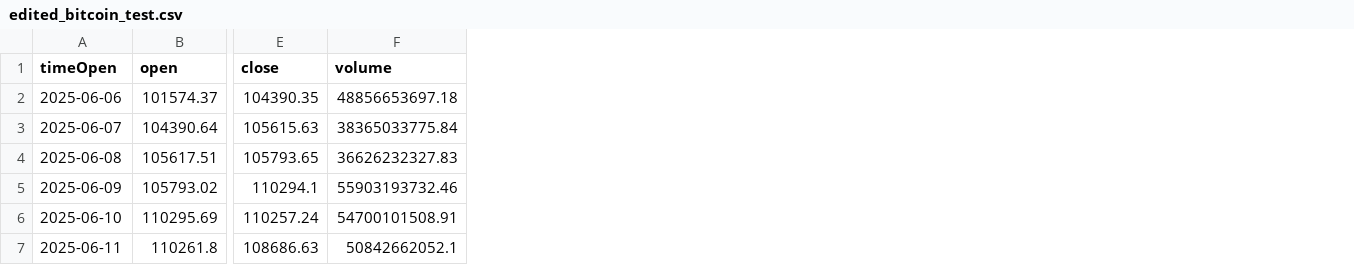
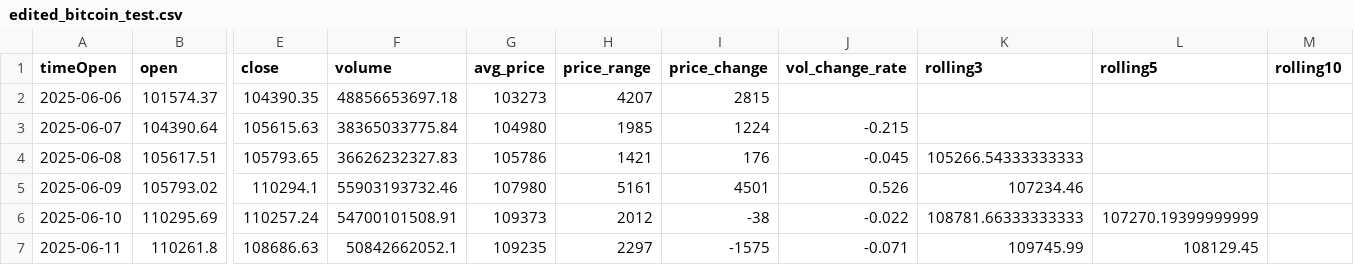
Before and after one commit to chiming-cho/dsnmlpj, a CSV file: edited_bitcoin_test.csv, drawn as a sheet; only a part is shown, gaps mark what is left out; the diff names each change by its address in the sheet, - before the commit and + after, or states it on an @@ line.

Commit message:
Add files via upload

```diff
--- a/edited_bitcoin_test.csv
+++ b/edited_bitcoin_test.csv
+column G (avg_price), rows 2-7: 103273 | 104980 | 105786 | 107980 | 109373 | 109235
+column H (price_range), rows 2-7: 4207 | 1985 | 1421 | 5161 | 2012 | 2297
+column I (price_change), rows 2-7: 2815 | 1224 | 176 | 4501 | -38 | -1575
+column J (vol_change_rate), rows 3-7: -0.215 | -0.045 | 0.526 | -0.022 | -0.071
+column K (rolling3), rows 4-7: 105266.54333333333 | 107234.46 | 108781.66333333333 | 109745.99
+column L (rolling5), rows 6-7: 107270.19399999999 | 108129.45
+column M (rolling10), empty
```
